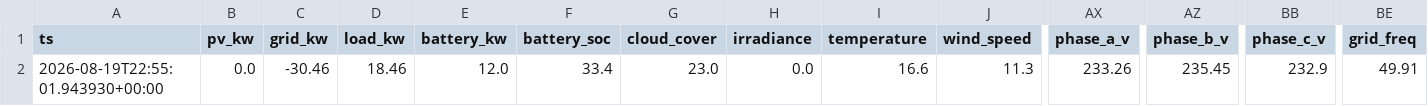
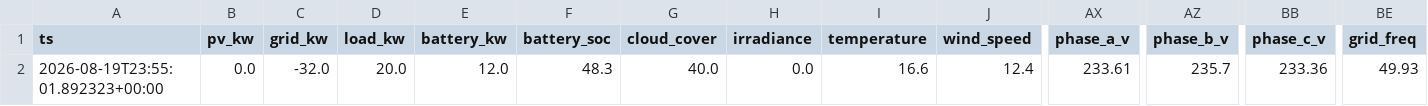
Before and after one commit to ruanvanheerden97/voltano-millenial-billing, a CSV file: live_latest.csv, drawn as a sheet; only a part is shown, gaps mark what is left out; the diff names each change by its address in the sheet, - before the commit and + after, or states it on an @@ line.

```diff
--- a/live_latest.csv
+++ b/live_latest.csv
-A2 (ts): 2026-08-19T22:55:01.943930+00:00
+A2 (ts): 2026-08-19T23:55:01.892323+00:00
-C2 (grid_kw): -30.46
+C2 (grid_kw): -32.0
-D2 (load_kw): 18.46
+D2 (load_kw): 20.0
-F2 (battery_soc): 33.4
+F2 (battery_soc): 48.3
-G2 (cloud_cover): 23.0
+G2 (cloud_cover): 40.0
-J2 (wind_speed): 11.3
+J2 (wind_speed): 12.4
-AX2 (phase_a_v): 233.26
+AX2 (phase_a_v): 233.61
-AZ2 (phase_b_v): 235.45
+AZ2 (phase_b_v): 235.7
-BB2 (phase_c_v): 232.9
+BB2 (phase_c_v): 233.36
-BE2 (grid_freq): 49.91
+BE2 (grid_freq): 49.93
```
Also changed, not shown: live_history.csv.
